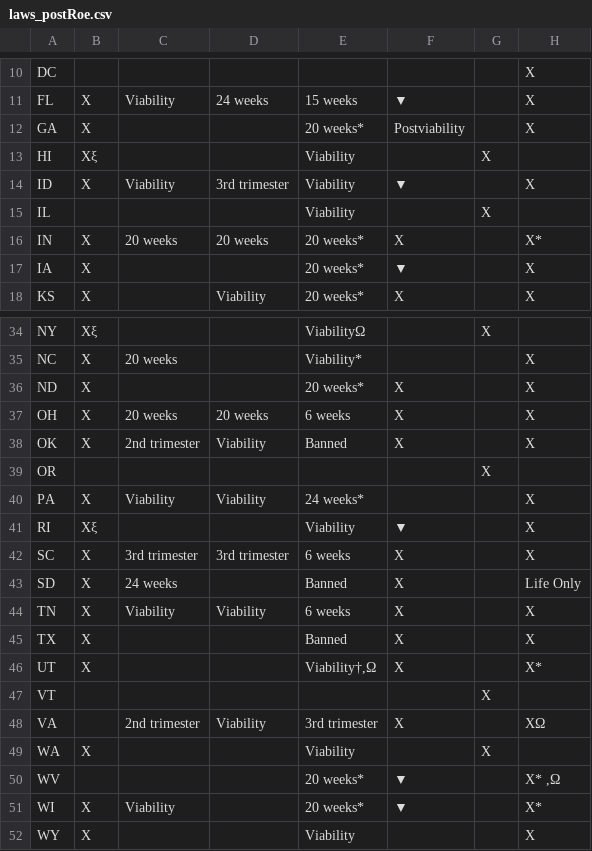
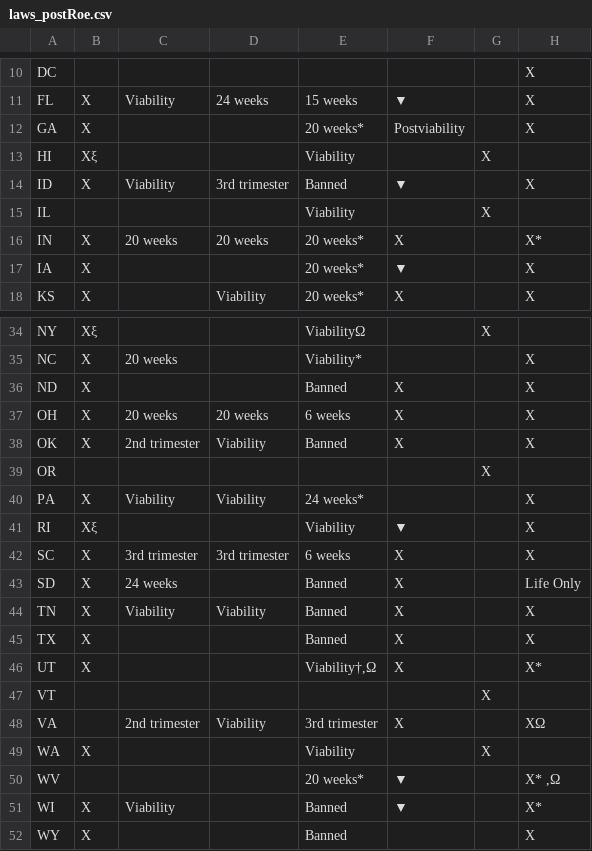
Before and after one commit to sterlingfearing/abortion-access, a CSV file: code/data/laws_postRoe.csv, drawn as a sheet; only a part is shown, gaps mark what is left out; the diff names each change by its address in the sheet, - before the commit and + after, or states it on an @@ line.

```diff
--- a/code/data/laws_postRoe.csv
+++ b/code/data/laws_postRoe.csv
-E14: Viability
+E14: Banned
-E36: 20 weeks*
+E36: Banned
-E44: 6 weeks
+E44: Banned
-E51: 20 weeks*
+E51: Banned
-E52: Viability
+E52: Banned
```
Also changed, not shown: code/data/LawIndex2_PR.csv, code/data/RvD_law.csv, 6 other files.
